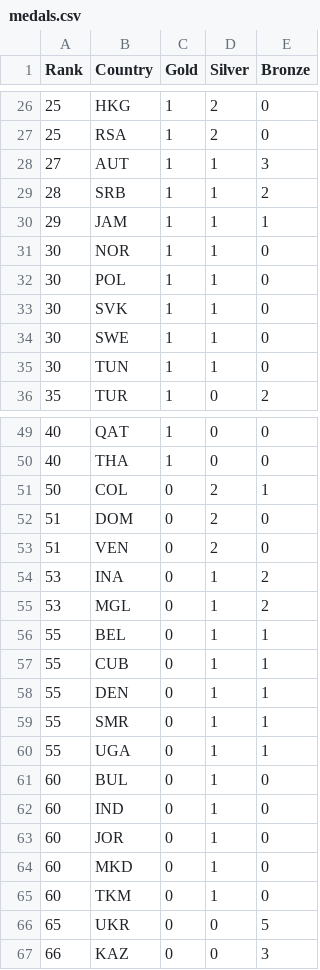
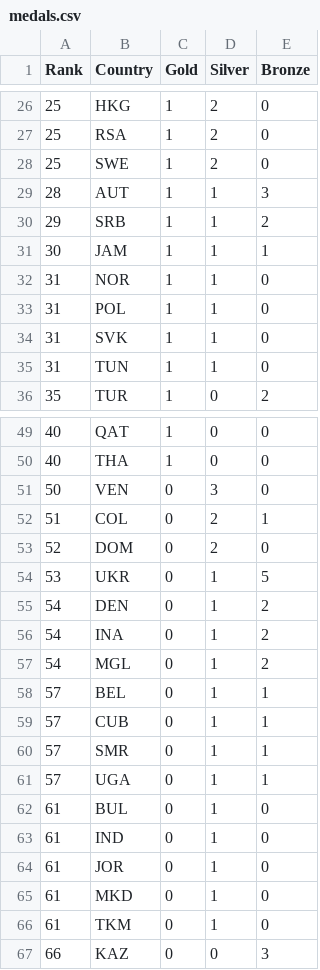
Before and after one commit to ElijahCGames/MedalTable, a CSV file: medals.csv, drawn as a sheet; only a part is shown, gaps mark what is left out; the diff covers the shown part only.

Commit message:
New medals

```diff
--- a/medals.csv
+++ b/medals.csv
@@ -27,10 +27,10 @@ Rank,Country,Gold,Silver,Bronze
 25,RSA,1,2,0
-27,AUT,1,1,3
-28,SRB,1,1,2
-29,JAM,1,1,1
-30,NOR,1,1,0
-30,POL,1,1,0
-30,SVK,1,1,0
-30,SWE,1,1,0
-30,TUN,1,1,0
+25,SWE,1,2,0
+28,AUT,1,1,3
+29,SRB,1,1,2
+30,JAM,1,1,1
+31,NOR,1,1,0
+31,POL,1,1,0
+31,SVK,1,1,0
+31,TUN,1,1,0
 35,TUR,1,0,2
@@ -50,18 +50,18 @@ Rank,Country,Gold,Silver,Bronze
 40,THA,1,0,0
-50,COL,0,2,1
-51,DOM,0,2,0
-51,VEN,0,2,0
-53,INA,0,1,2
-53,MGL,0,1,2
-55,BEL,0,1,1
-55,CUB,0,1,1
-55,DEN,0,1,1
-55,SMR,0,1,1
-55,UGA,0,1,1
-60,BUL,0,1,0
-60,IND,0,1,0
-60,JOR,0,1,0
-60,MKD,0,1,0
-60,TKM,0,1,0
-65,UKR,0,0,5
+50,VEN,0,3,0
+51,COL,0,2,1
+52,DOM,0,2,0
+53,UKR,0,1,5
+54,DEN,0,1,2
+54,INA,0,1,2
+54,MGL,0,1,2
+57,BEL,0,1,1
+57,CUB,0,1,1
+57,SMR,0,1,1
+57,UGA,0,1,1
+61,BUL,0,1,0
+61,IND,0,1,0
+61,JOR,0,1,0
+61,MKD,0,1,0
+61,TKM,0,1,0
 66,KAZ,0,0,3
```
Also changed, not shown: 2 added rows, 2 removed rows and 13 edited cells elsewhere in this file.
